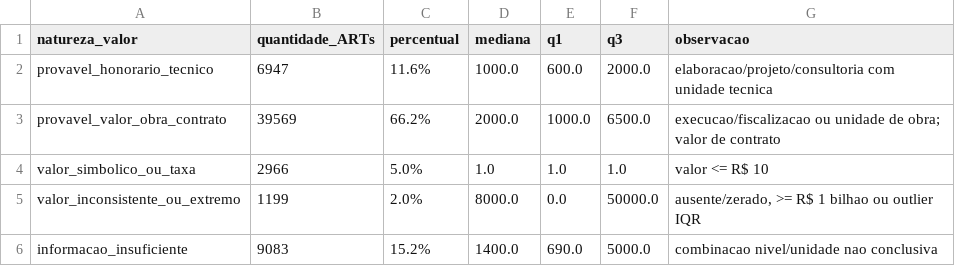
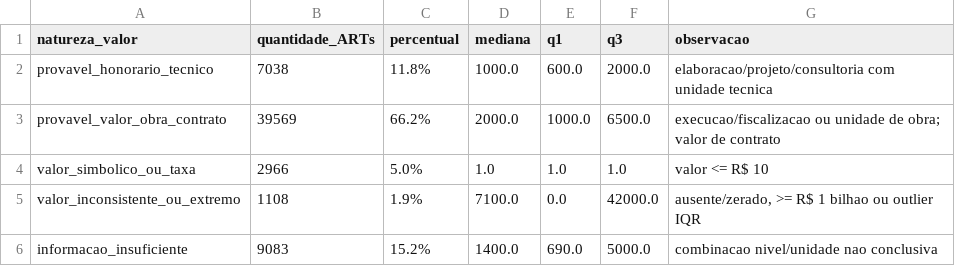
Before and after one commit to adinailson88/tabela-honorarios, a CSV file: resumo_natureza_valor.csv, drawn as a sheet.

```diff
--- a/resumo_natureza_valor.csv
+++ b/resumo_natureza_valor.csv
@@ -1,6 +1,6 @@
 natureza_valor,quantidade_ARTs,percentual,mediana,q1,q3,observacao
-provavel_honorario_tecnico,6947,11.6%,1000.0,600.0,2000.0,elaboracao/projeto/consultoria com unidade tecnica
+provavel_honorario_tecnico,7038,11.8%,1000.0,600.0,2000.0,elaboracao/projeto/consultoria com unidade tecnica
 provavel_valor_obra_contrato,39569,66.2%,2000.0,1000.0,6500.0,execucao/fiscalizacao ou unidade de obra; valor de contrato
 valor_simbolico_ou_taxa,2966,5.0%,1.0,1.0,1.0,valor <= R$ 10
-valor_inconsistente_ou_extremo,1199,2.0%,8000.0,0.0,50000.0,"ausente/zerado, >= R$ 1 bilhao ou outlier IQR"
+valor_inconsistente_ou_extremo,1108,1.9%,7100.0,0.0,42000.0,"ausente/zerado, >= R$ 1 bilhao ou outlier IQR"
 informacao_insuficiente,9083,15.2%,1400.0,690.0,5000.0,combinacao nivel/unidade nao conclusiva
```
Also changed, not shown: agregado_servicos_tos_classe_a_valor_confiavel.csv, docs/modelos/manifesto_bases_anuais_modelo.csv, 17 other files.
